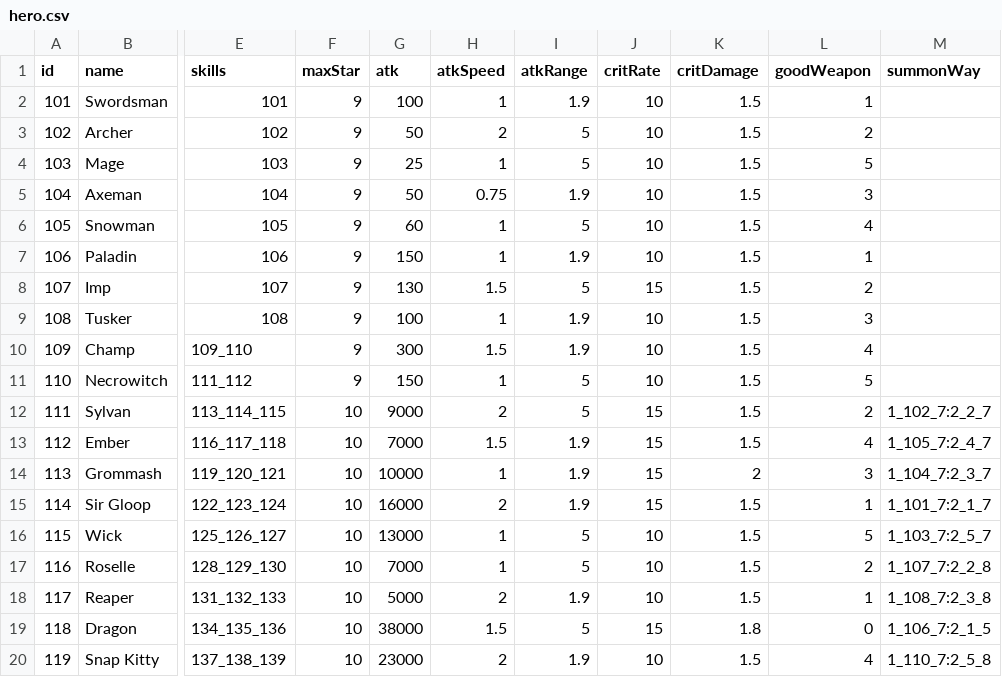
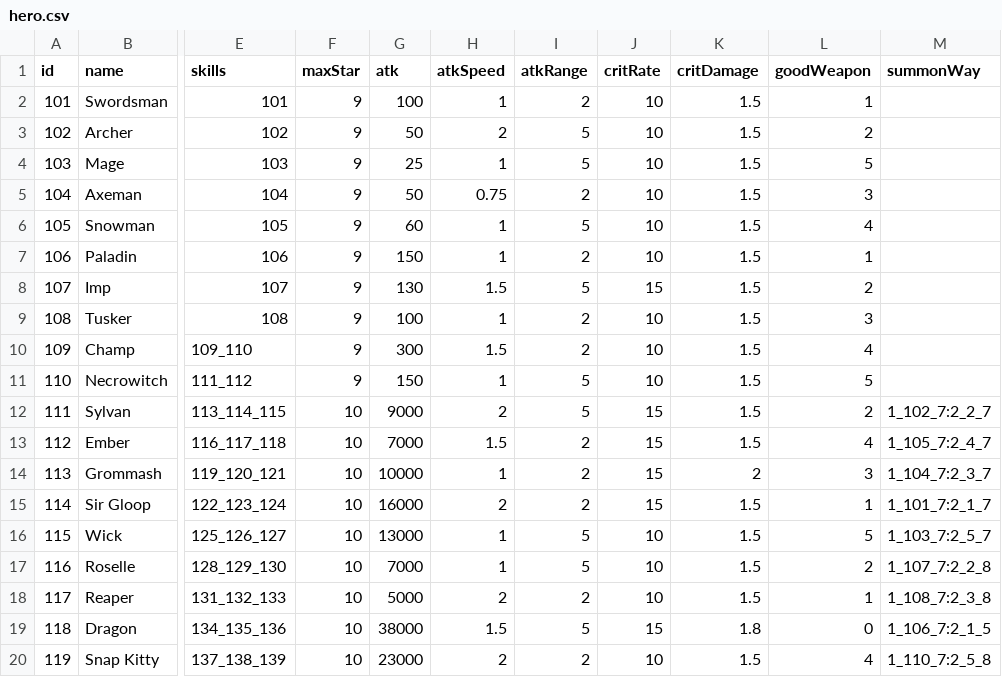
Before and after one commit to coder-hp/MergeDefense, a CSV file: MergeDefense/Assets/Excel/hero.csv, drawn as a sheet; only a part is shown, gaps mark what is left out; the diff names each change by its address in the sheet, - before the commit and + after, or states it on an @@ line.

```diff
--- a/MergeDefense/Assets/Excel/hero.csv
+++ b/MergeDefense/Assets/Excel/hero.csv
-I2 (atkRange): 1.9
+I2 (atkRange): 2
-I5 (atkRange): 1.9
+I5 (atkRange): 2
-I7 (atkRange): 1.9
+I7 (atkRange): 2
-I9:I10 (atkRange): 1.9
+I9:I10 (atkRange): 2
-I13:I15 (atkRange): 1.9
+I13:I15 (atkRange): 2
-I18 (atkRange): 1.9
+I18 (atkRange): 2
-I20 (atkRange): 1.9
+I20 (atkRange): 2
```
Also changed, not shown: 1 other file.
